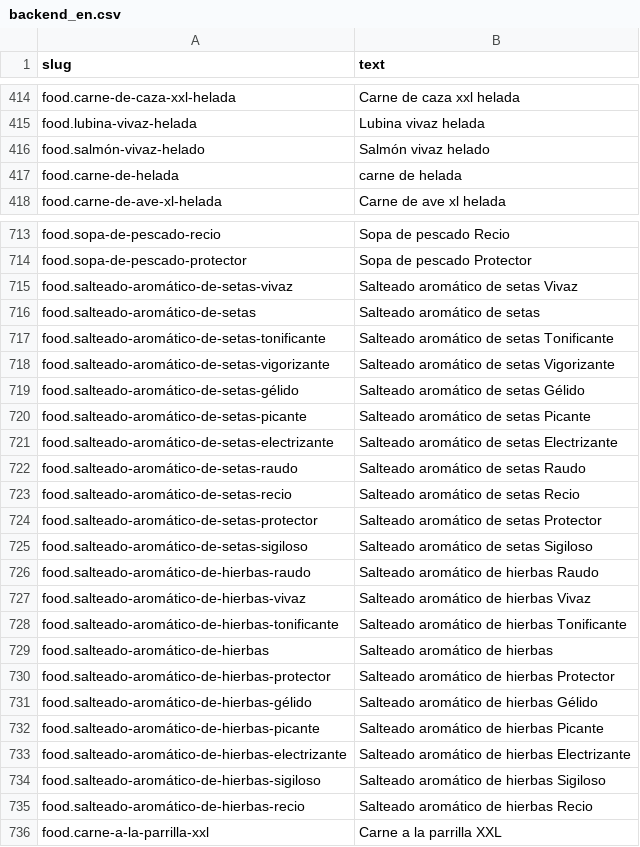
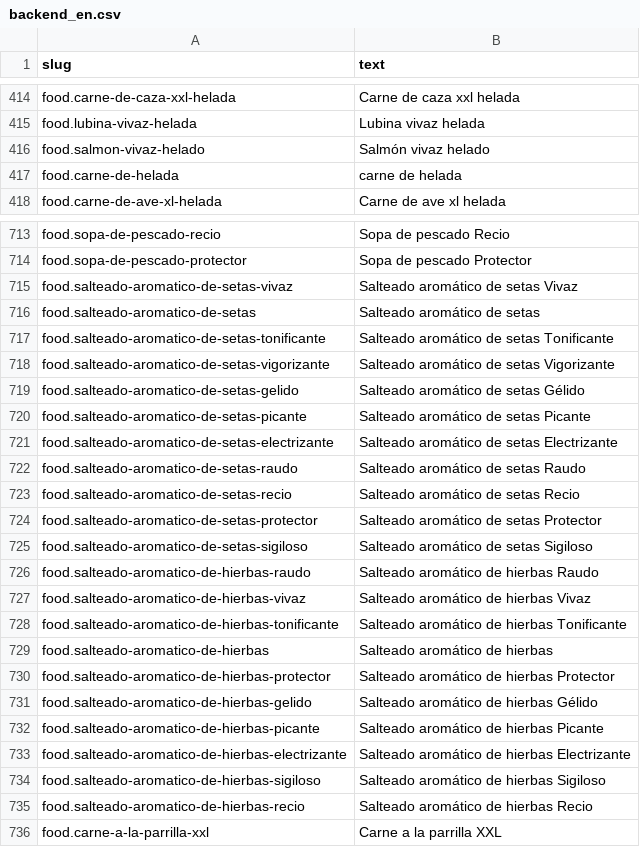
Before and after one commit to pepocivs/rotw-front, a CSV file: locales/backend_en.csv, drawn as a sheet; only a part is shown, gaps mark what is left out; the diff covers the shown part only.

Commit message:
fix: remove some acutes from slug on backendLocales

```diff
--- a/locales/backend_en.csv
+++ b/locales/backend_en.csv
@@ -415,3 +415,3 @@ food.carne-de-caza-xxl-helada;Carne de caza xxl helada
 food.lubina-vivaz-helada;Lubina vivaz helada
-food.salmón-vivaz-helado;Salmón vivaz helado
+food.salmon-vivaz-helado;Salmón vivaz helado
 food.carne-de-helada;carne de helada
@@ -714,23 +714,23 @@ food.sopa-de-pescado-recio;Sopa de pescado Recio
 food.sopa-de-pescado-protector;Sopa de pescado Protector
-food.salteado-aromático-de-setas-vivaz;Salteado aromático de setas Vivaz
-food.salteado-aromático-de-setas;Salteado aromático de setas
-food.salteado-aromático-de-setas-tonificante;Salteado aromático de setas Tonificante
-food.salteado-aromático-de-setas-vigorizante;Salteado aromático de setas Vigorizante
-food.salteado-aromático-de-setas-gélido;Salteado aromático de setas Gélido
-food.salteado-aromático-de-setas-picante;Salteado aromático de setas Picante
-food.salteado-aromático-de-setas-electrizante;Salteado aromático de setas Electrizante
-food.salteado-aromático-de-setas-raudo;Salteado aromático de setas Raudo
-food.salteado-aromático-de-setas-recio;Salteado aromático de setas Recio
-food.salteado-aromático-de-setas-protector;Salteado aromático de setas Protector
-food.salteado-aromático-de-setas-sigiloso;Salteado aromático de setas Sigiloso
-food.salteado-aromático-de-hierbas-raudo;Salteado aromático de hierbas Raudo
-food.salteado-aromático-de-hierbas-vivaz;Salteado aromático de hierbas Vivaz
-food.salteado-aromático-de-hierbas-tonificante;Salteado aromático de hierbas Tonificante
-food.salteado-aromático-de-hierbas;Salteado aromático de hierbas
-food.salteado-aromático-de-hierbas-protector;Salteado aromático de hierbas Protector
-food.salteado-aromático-de-hierbas-gélido;Salteado aromático de hierbas Gélido
-food.salteado-aromático-de-hierbas-picante;Salteado aromático de hierbas Picante
-food.salteado-aromático-de-hierbas-electrizante;Salteado aromático de hierbas Electrizante
-food.salteado-aromático-de-hierbas-sigiloso;Salteado aromático de hierbas Sigiloso
-food.salteado-aromático-de-hierbas-recio;Salteado aromático de hierbas Recio
+food.salteado-aromatico-de-setas-vivaz;Salteado aromático de setas Vivaz
+food.salteado-aromatico-de-setas;Salteado aromático de setas
+food.salteado-aromatico-de-setas-tonificante;Salteado aromático de setas Tonificante
+food.salteado-aromatico-de-setas-vigorizante;Salteado aromático de setas Vigorizante
+food.salteado-aromatico-de-setas-gelido;Salteado aromático de setas Gélido
+food.salteado-aromatico-de-setas-picante;Salteado aromático de setas Picante
+food.salteado-aromatico-de-setas-electrizante;Salteado aromático de setas Electrizante
+food.salteado-aromatico-de-setas-raudo;Salteado aromático de setas Raudo
+food.salteado-aromatico-de-setas-recio;Salteado aromático de setas Recio
+food.salteado-aromatico-de-setas-protector;Salteado aromático de setas Protector
+food.salteado-aromatico-de-setas-sigiloso;Salteado aromático de setas Sigiloso
+food.salteado-aromatico-de-hierbas-raudo;Salteado aromático de hierbas Raudo
+food.salteado-aromatico-de-hierbas-vivaz;Salteado aromático de hierbas Vivaz
+food.salteado-aromatico-de-hierbas-tonificante;Salteado aromático de hierbas Tonificante
+food.salteado-aromatico-de-hierbas;Salteado aromático de hierbas
+food.salteado-aromatico-de-hierbas-protector;Salteado aromático de hierbas Protector
+food.salteado-aromatico-de-hierbas-gelido;Salteado aromático de hierbas Gélido
+food.salteado-aromatico-de-hierbas-picante;Salteado aromático de hierbas Picante
+food.salteado-aromatico-de-hierbas-electrizante;Salteado aromático de hierbas Electrizante
+food.salteado-aromatico-de-hierbas-sigiloso;Salteado aromático de hierbas Sigiloso
+food.salteado-aromatico-de-hierbas-recio;Salteado aromático de hierbas Recio
 food.carne-a-la-parrilla-xxl;Carne a la parrilla XXL
```
Also changed, not shown: 78 edited cells elsewhere in this file, locales/backend_es.csv.
